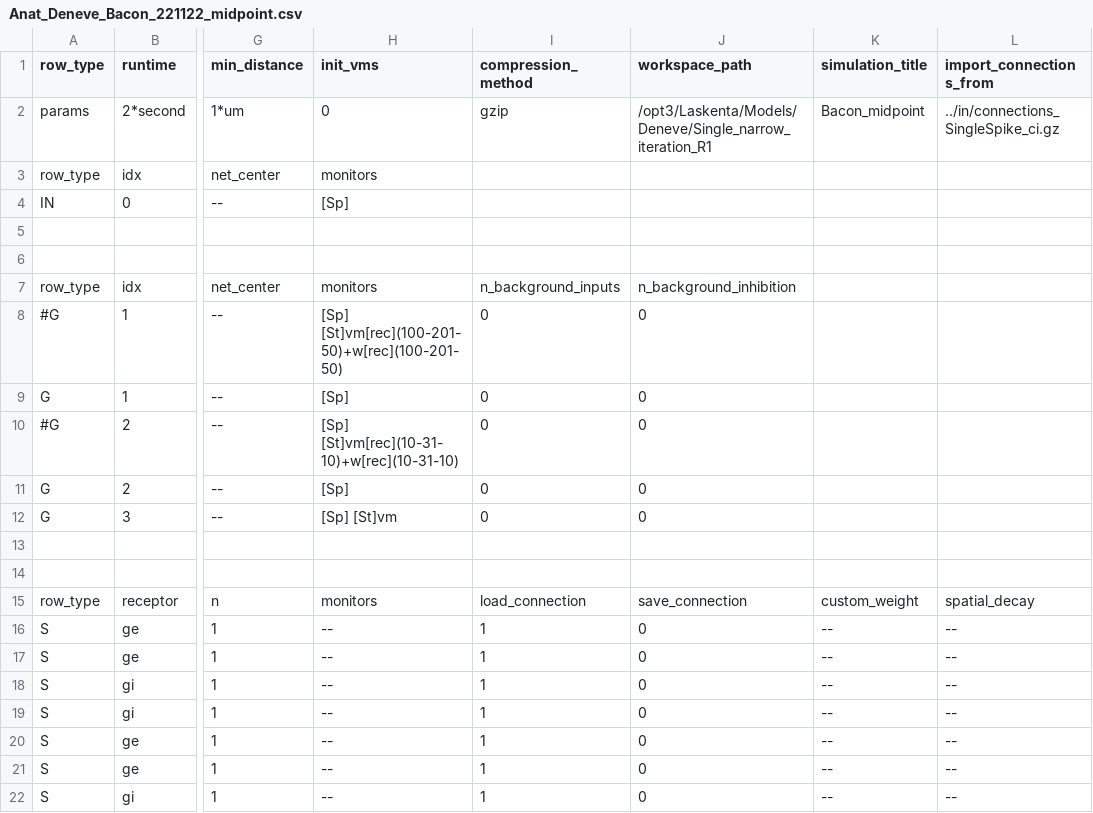
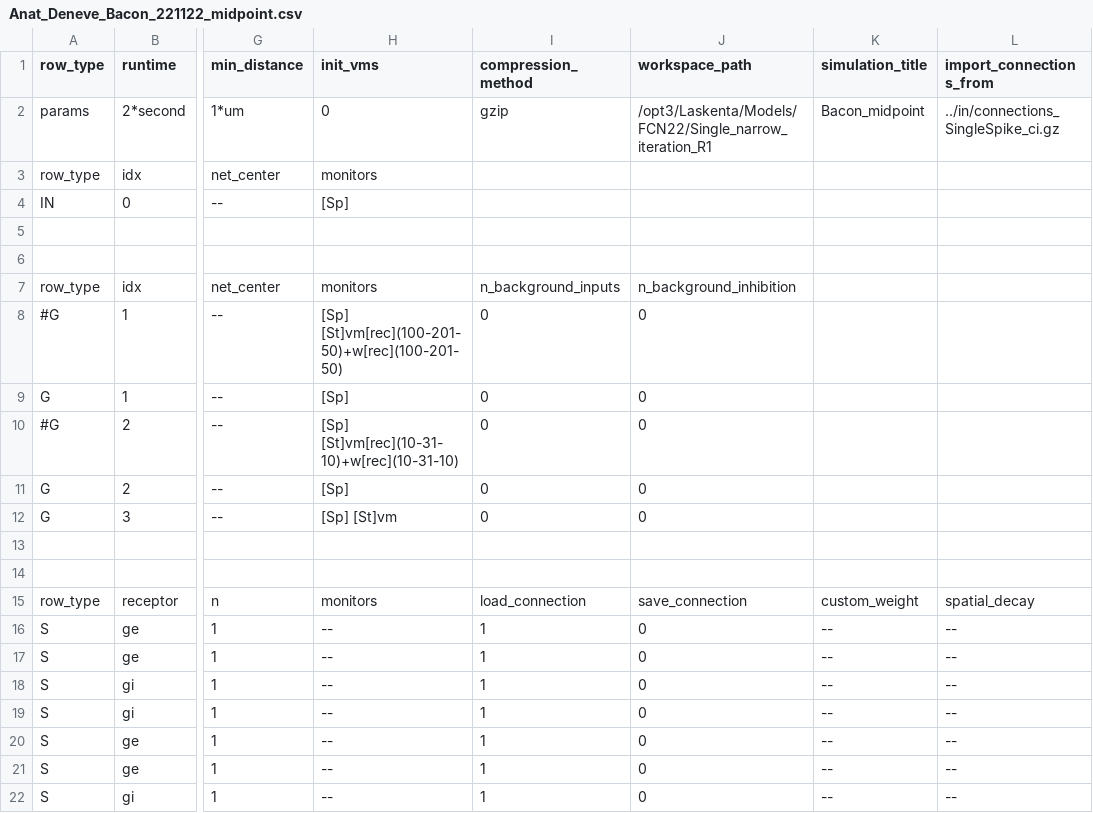
Before and after one commit to Vafa-Andalibi/SystemTools, a CSV file: scripts/FCN22/out/LIF/Anat_Deneve_Bacon_221122_midpoint.csv, drawn as a sheet; only a part is shown, gaps mark what is left out; the diff names each change by its address in the sheet, - before the commit and + after, or states it on an @@ line.

```diff
--- a/scripts/FCN22/out/LIF/Anat_Deneve_Bacon_221122_midpoint.csv
+++ b/scripts/FCN22/out/LIF/Anat_Deneve_Bacon_221122_midpoint.csv
-J2 (workspace_path): /opt3/Laskenta/Models/Deneve/Single_narrow_iteration_R1
+J2 (workspace_path): /opt3/Laskenta/Models/FCN22/Single_narrow_iteration_R1
```
Also changed, not shown: scripts/FCN22/out/AdEx/Anat_Deneve_Bacon_221122_midpoint.csv, scripts/FCN22/out/AdEx/Anat_Deneve_Comrad_221122_midpoint.csv, 18 other files.
